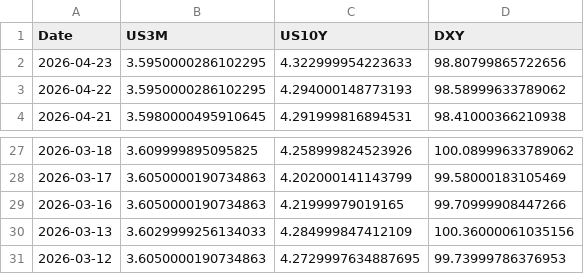
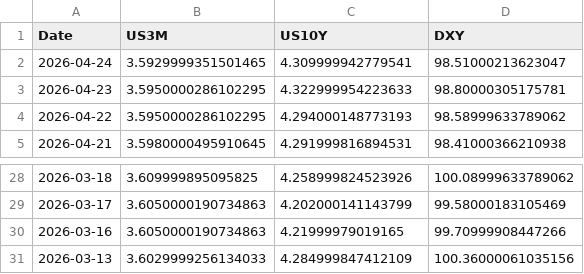
Before and after one commit to Mbnstk/market-data, a CSV file: us_market_30d_history.csv, drawn as a sheet; only a part is shown, gaps mark what is left out.

Commit message:
Market Update: 2026-04-25 03:26

```diff
--- a/us_market_30d_history.csv
+++ b/us_market_30d_history.csv
@@ -1,3 +1,4 @@
 Date,US3M,US10Y,DXY
-2026-04-23,3.5950000286102295,4.322999954223633,98.80799865722656
+2026-04-24,3.5929999351501465,4.309999942779541,98.51000213623047
+2026-04-23,3.5950000286102295,4.322999954223633,98.80000305175781
 2026-04-22,3.5950000286102295,4.294000148773193,98.58999633789062
@@ -30,2 +31 @@ Date,US3M,US10Y,DXY
 2026-03-13,3.6029999256134033,4.284999847412109,100.36000061035156
-2026-03-12,3.6050000190734863,4.2729997634887695,99.73999786376953
```
